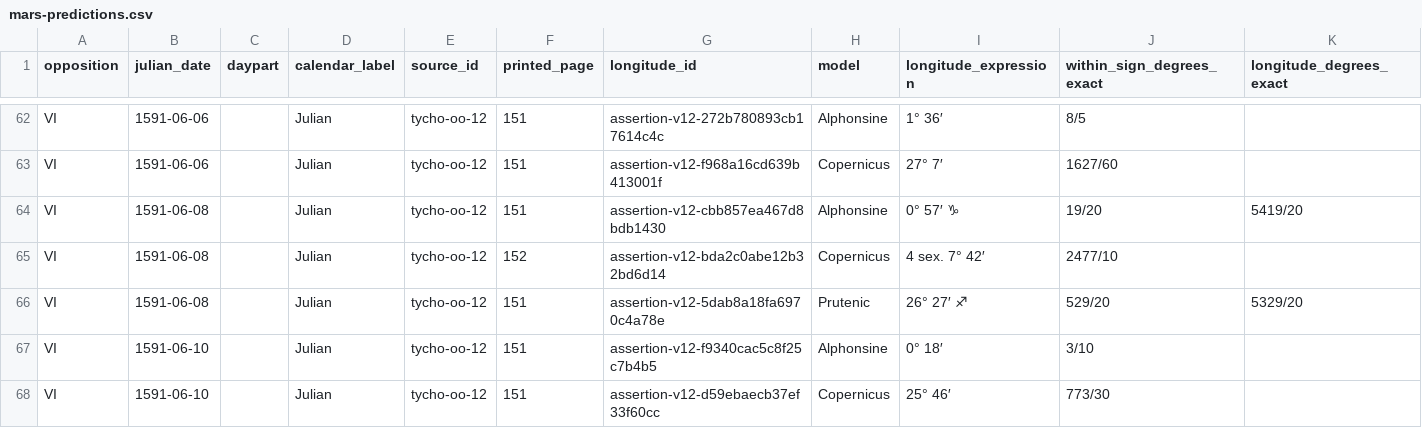
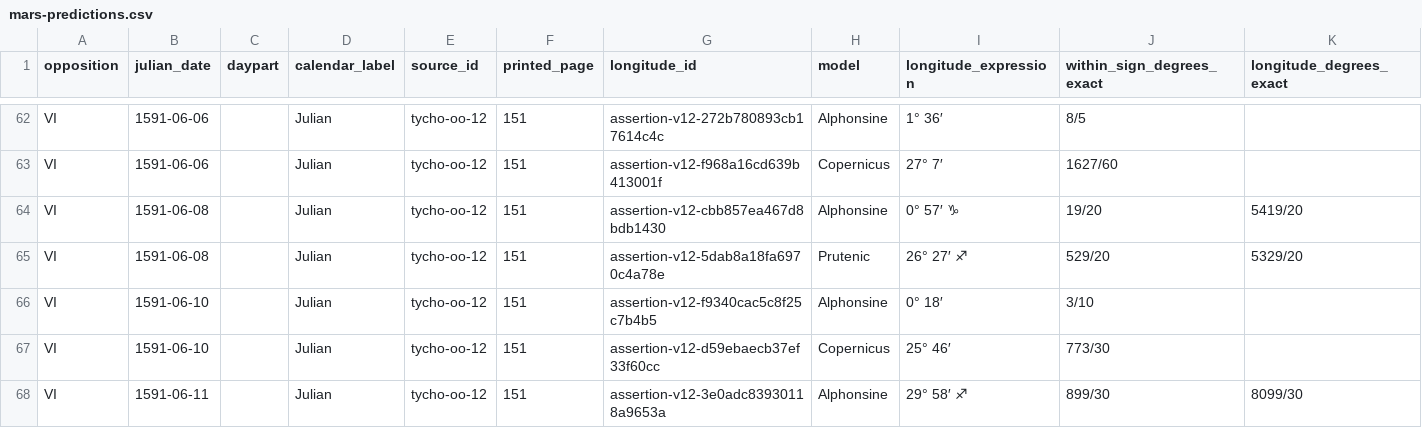
Before and after one commit to sweisman/tychonides, a CSV file: examples/mars-predictions.csv, drawn as a sheet; only a part is shown, gaps mark what is left out; the shorter side is filled out with more unchanged rows.

```diff
--- a/examples/mars-predictions.csv
+++ b/examples/mars-predictions.csv
@@ -64,3 +64,2 @@ VI,1591-06-06,,Julian,tycho-oo-12,151,assertion-v12-f968a16cd639b413001f,Coperni
 VI,1591-06-08,,Julian,tycho-oo-12,151,assertion-v12-cbb857ea467d8bdb1430,Alphonsine,0° 57′ ♑,19/20,5419/20
-VI,1591-06-08,,Julian,tycho-oo-12,152,assertion-v12-bda2c0abe12b32bd6d14,Copernicus,4 sex. 7° 42′,2477/10,
 VI,1591-06-08,,Julian,tycho-oo-12,151,assertion-v12-5dab8a18fa6970c4a78e,Prutenic,26° 27′ ♐,529/20,5329/20
```
Also changed, not shown: docs/figures/mars-oppositions-prediction-summary.csv, docs/figures/mars-oppositions-predictions.csv, 32 other files.
